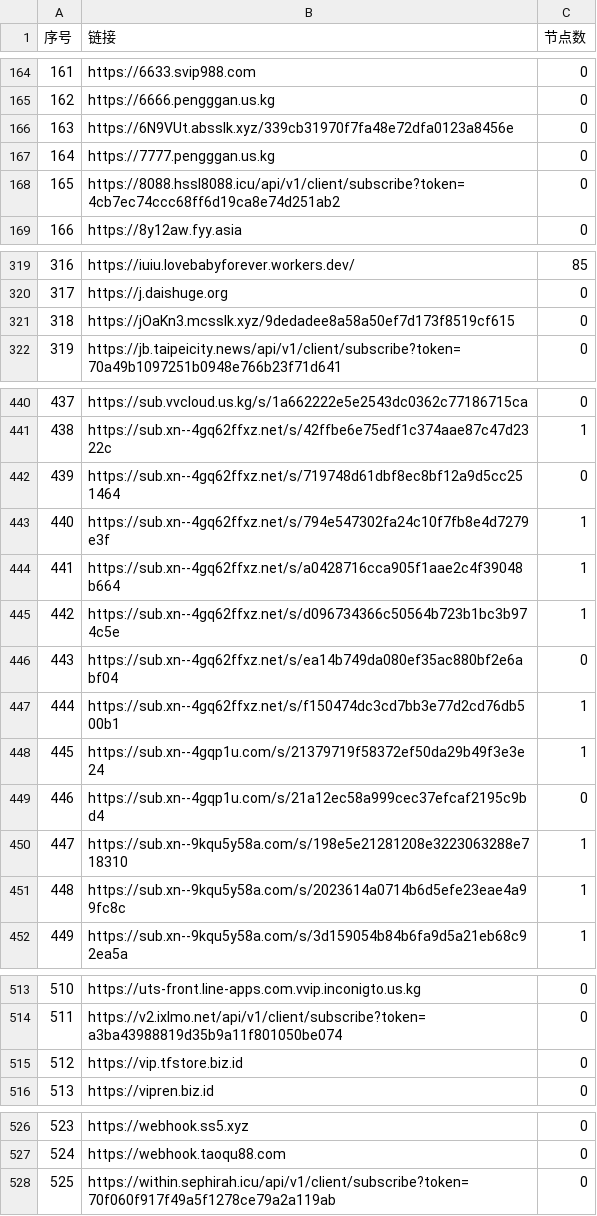
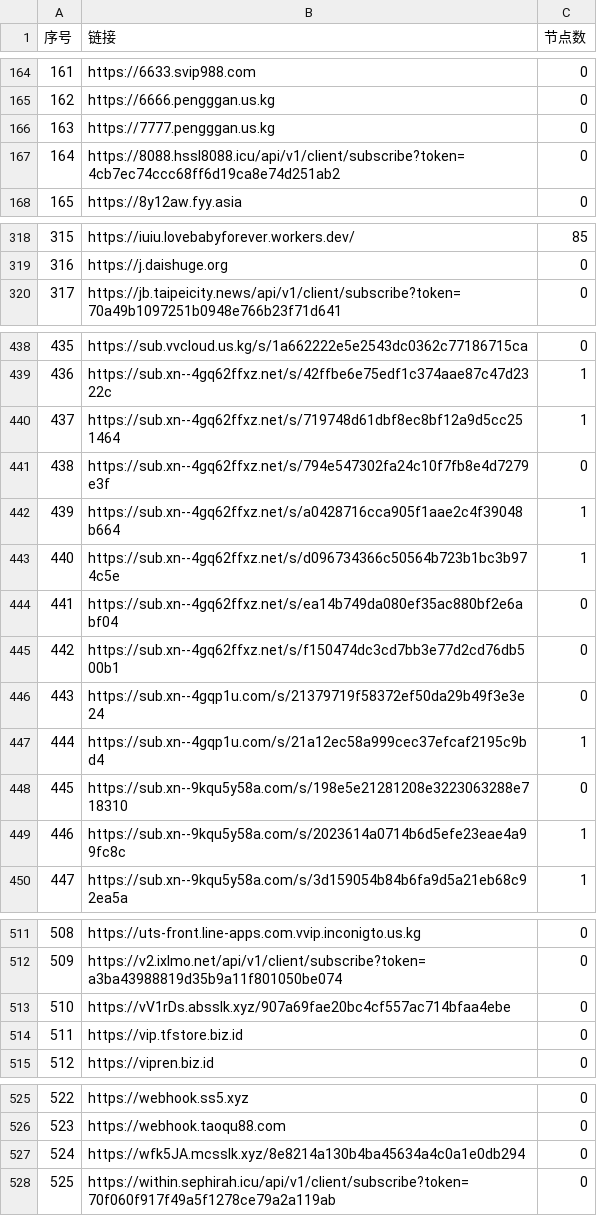
Before and after one commit to nariahlamb/NoMoreWalls, a CSV file: list_result.csv, drawn as a sheet; only a part is shown, gaps mark what is left out; removed rows and columns are numbered as before the commit, all else as after; the diff covers the shown part only; the diff names each change by its address in the sheet, - before the commit and + after, or states it on an @@ line.

```diff
--- a/list_result.csv
+++ b/list_result.csv
-row 166: 163 | https://6N9VUt.absslk.xyz/339cb31970f7fa48e72dfa0123a8456e | 0
@@ column A (序号) renumbered between rows 166 and 526 @@
-row 321: 318 | https://jOaKn3.mcsslk.xyz/9dedadee8a58a50ef7d173f8519cf615 | 0
-C440 (节点数): 0
+C440 (节点数): 1
-C441 (节点数): 1
+C441 (节点数): 0
-C445:C446 (节点数): 1
+C445:C446 (节点数): 0
-C447 (节点数): 0
+C447 (节点数): 1
-C448 (节点数): 1
+C448 (节点数): 0
+row 513: 510 | https://vV1rDs.absslk.xyz/907a69fae20bc4cf557ac714bfaa4ebe | 0
+row 527: 524 | https://wfk5JA.mcsslk.xyz/8e8214a130b4ba45634a4c0a1e0db294 | 0
```
Also changed, not shown: 8 edited cells elsewhere in this file, 47 other files.
